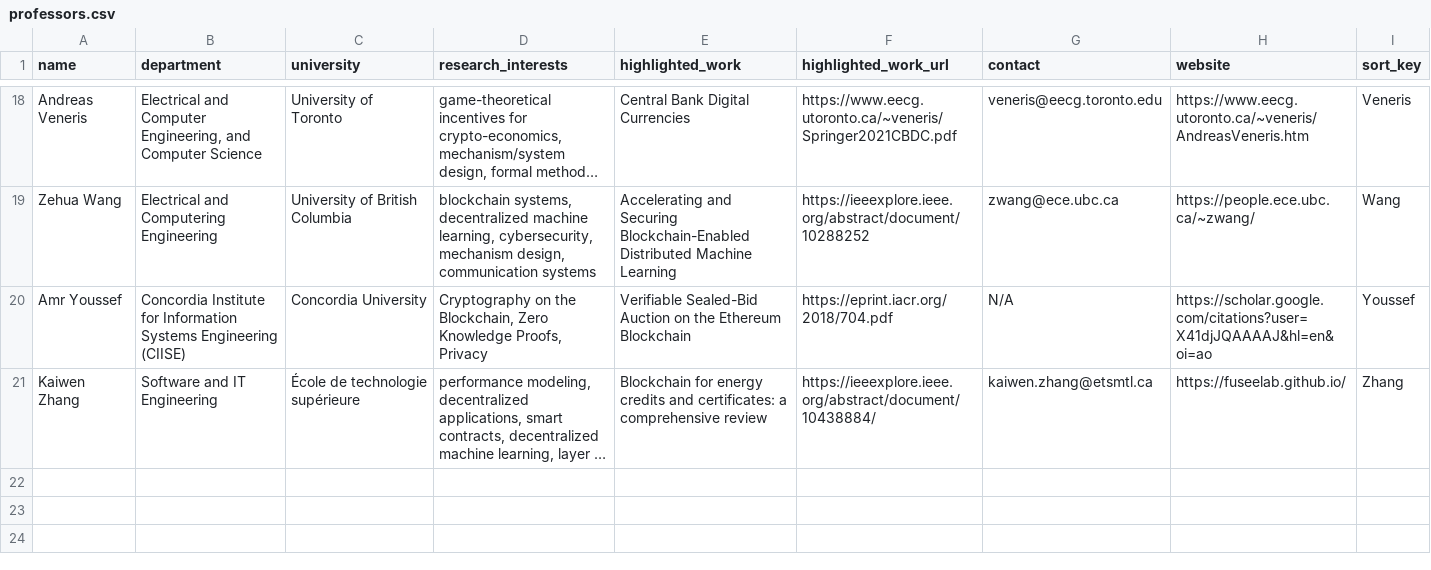
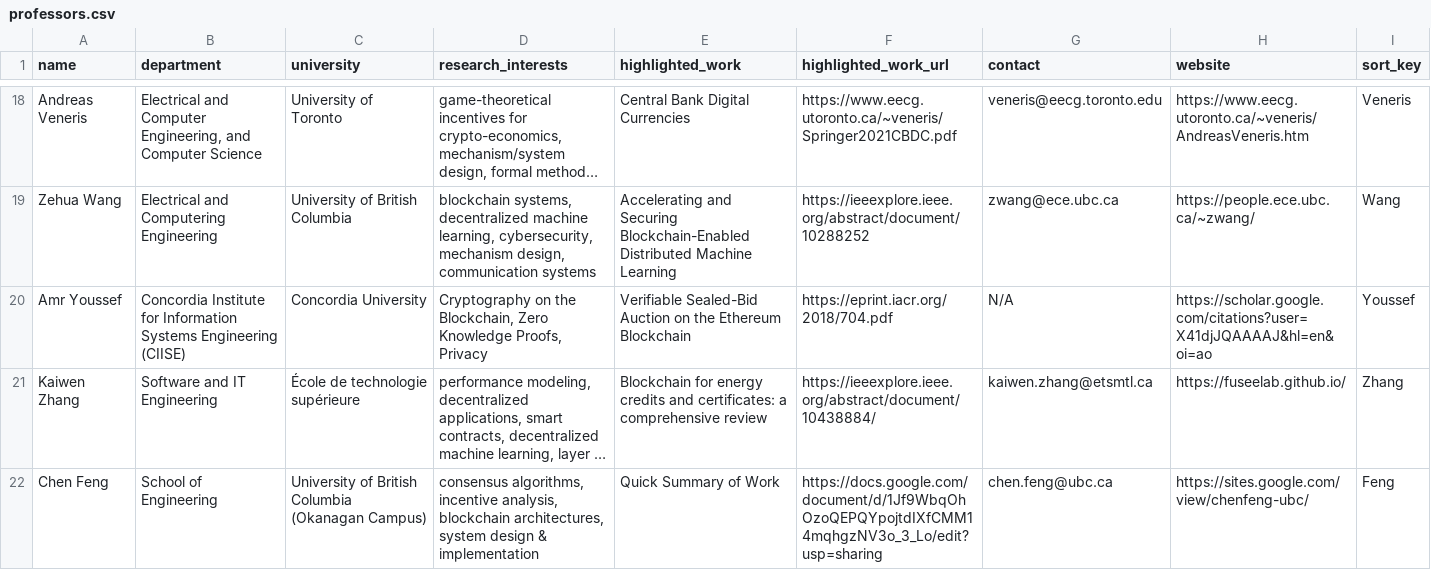
Before and after one commit to aw3ca/aw3ca.github.io, a CSV file: professors.csv, drawn as a sheet; only a part is shown, gaps mark what is left out; long unchanged cells end in …; the diff names each change by its address in the sheet, - before the commit and + after, or states it on an @@ line.

Commit message:
+ chen

```diff
--- a/professors.csv
+++ b/professors.csv
+row 22: Chen Feng | School of Engineering | University of British Columbia (Okanagan Campus) | consensus algorithms, incentive analysis, blockchain architectures, system design & implementation | Quick Summary of Work | https://docs.google.com/document/d/1Jf9WbqOhOzoQEPQYpojtdIXfCMM14mqhgzNV3o_3_Lo/edit?usp=sharing | chen.feng@ubc.ca | https://sites.google.com/view/chenfeng-ubc/ | Feng
```
Also changed, not shown: 2 other files.
